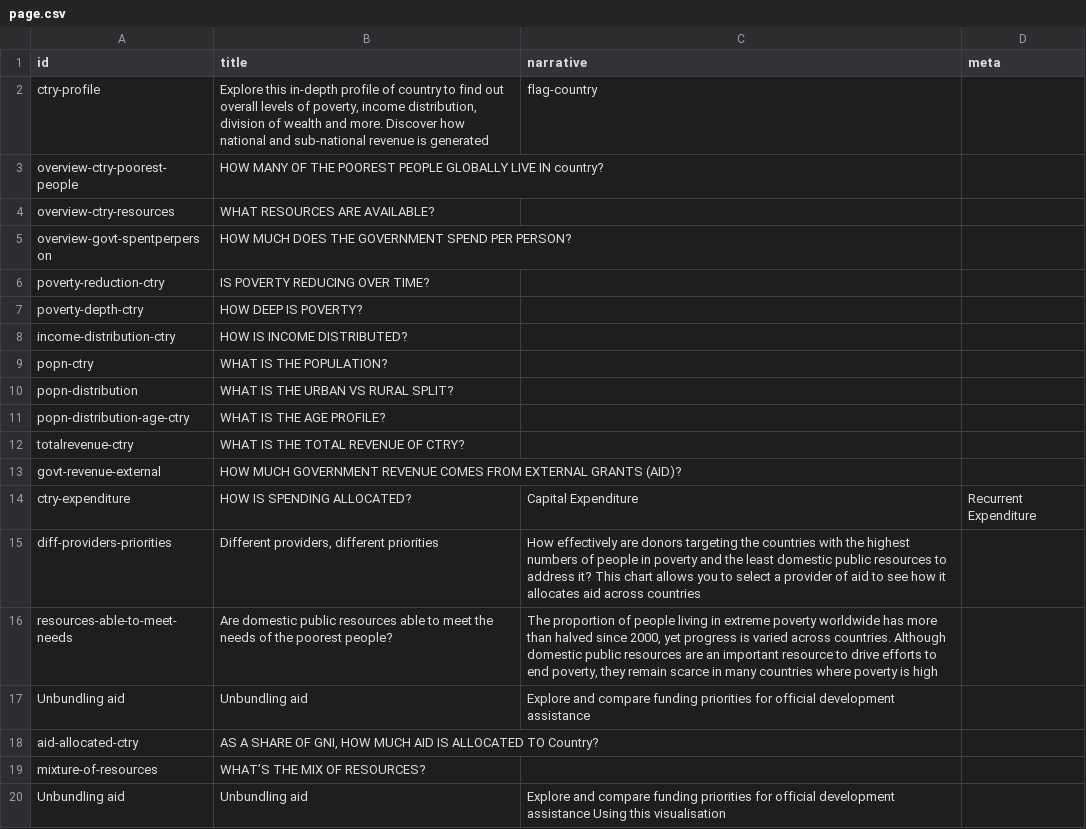
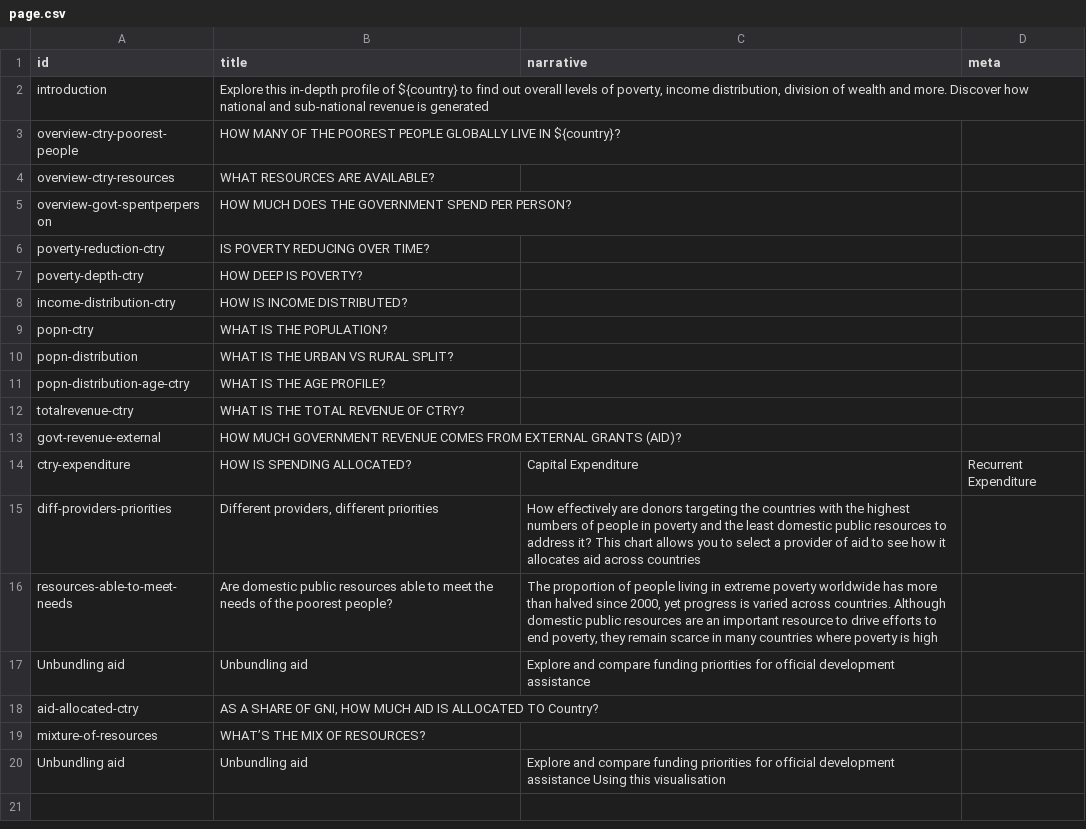
Before and after one commit to devinit/Datahub-cms, a CSV file: country-profile/page.csv (was country-profiles/page.csv), drawn as a sheet.

```diff
--- a/country-profiles/page.csv
+++ b/country-profile/page.csv
@@ -1,4 +1,4 @@
 id,title,narrative,meta
-ctry-profile,"Explore this in-depth profile of country to find out overall levels of poverty, income distribution, division of wealth and more. Discover how national and sub-national revenue is generated",flag-country,
-overview-ctry-poorest-people,"HOW MANY OF THE POOREST PEOPLE GLOBALLY LIVE IN country?", ,
+introduction,"Explore this in-depth profile of ${country} to find out overall levels of poverty, income distribution, division of wealth and more. Discover how national and sub-national revenue is generated",,
+overview-ctry-poorest-people,"HOW MANY OF THE POOREST PEOPLE GLOBALLY LIVE IN ${country}?", ,
 overview-ctry-resources,"WHAT RESOURCES ARE AVAILABLE?", ,
```
Also changed, not shown: global/entity.csv, 3 other files.
